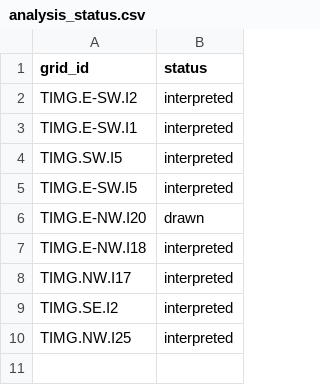
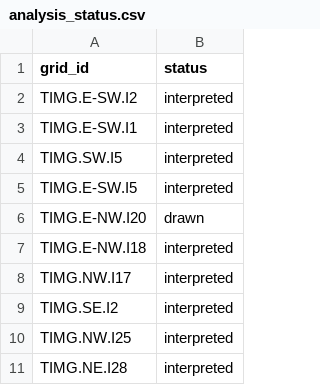
Before and after one commit to kimedher/timgadhouses, a CSV file: scripts/analysis_status.csv, drawn as a sheet; the diff names each change by its address in the sheet, - before the commit and + after, or states it on an @@ line.

Commit message:
TIMG.NE.I28: analysis card, Fullery House, North-East Quarter, Seventh of the 1911 Sequence (#23)
* TIMG.NE.I28: analysis card (round-2 drawing of Oct 14, 2026, from Amraoui's plan of insula 20): 16 rooms, 11 street doors, 3 rings, depth max 3, mean depth 1.63; renamed Fullery House, North-East Quarter, Seventh of the 1911 Sequence

* TIMG.NE.I28: analysis card (round-2 drawing of Oct 14, 2026, from Amraoui's plan of insula 20): 16 rooms, 11 street doors, 3 rings, depth max 3, mean depth 1.63; renamed Fullery House, North-East Quarter, Seventh of the 1911 Sequence

* TIMG.NE.I28: analysis card (round-2 drawing of Oct 14, 2026, from Amraoui's plan of insula 20): 16 rooms, 11 street doors, 3 rings, depth max 3, mean depth 1.63; renamed Fullery House, North-East Quarter, Seventh of the 1911 Sequence

```diff
--- a/scripts/analysis_status.csv
+++ b/scripts/analysis_status.csv
+row 11: TIMG.NE.I28 | interpreted
```
Also changed, not shown: 2 other files.
